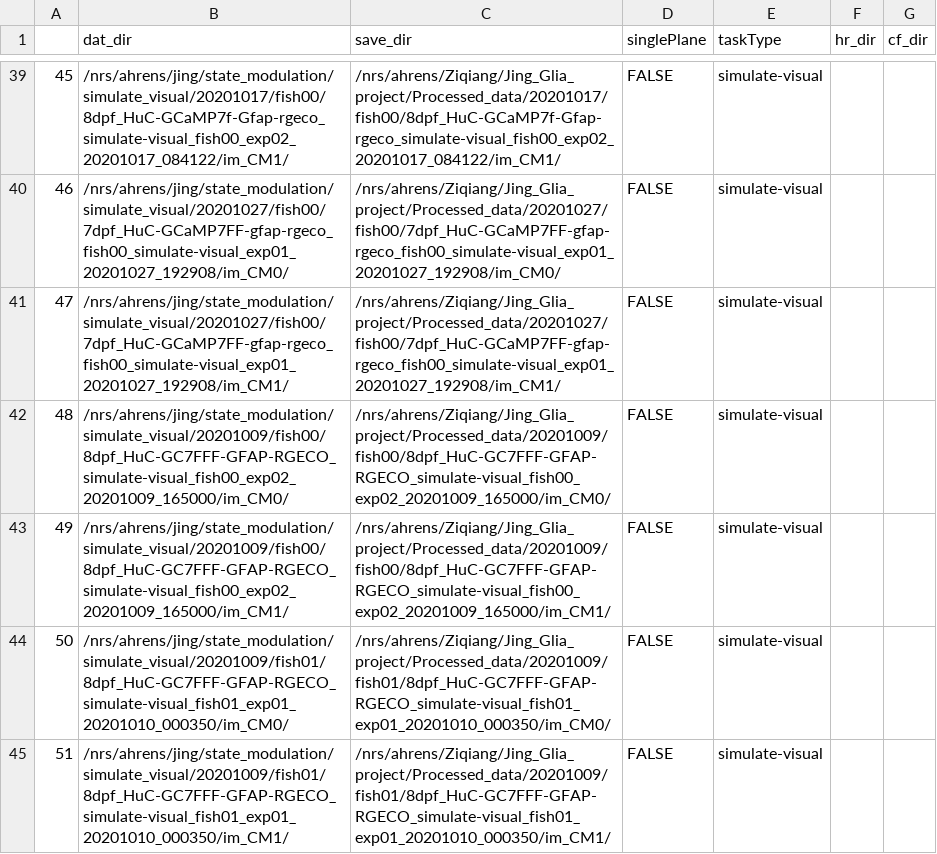
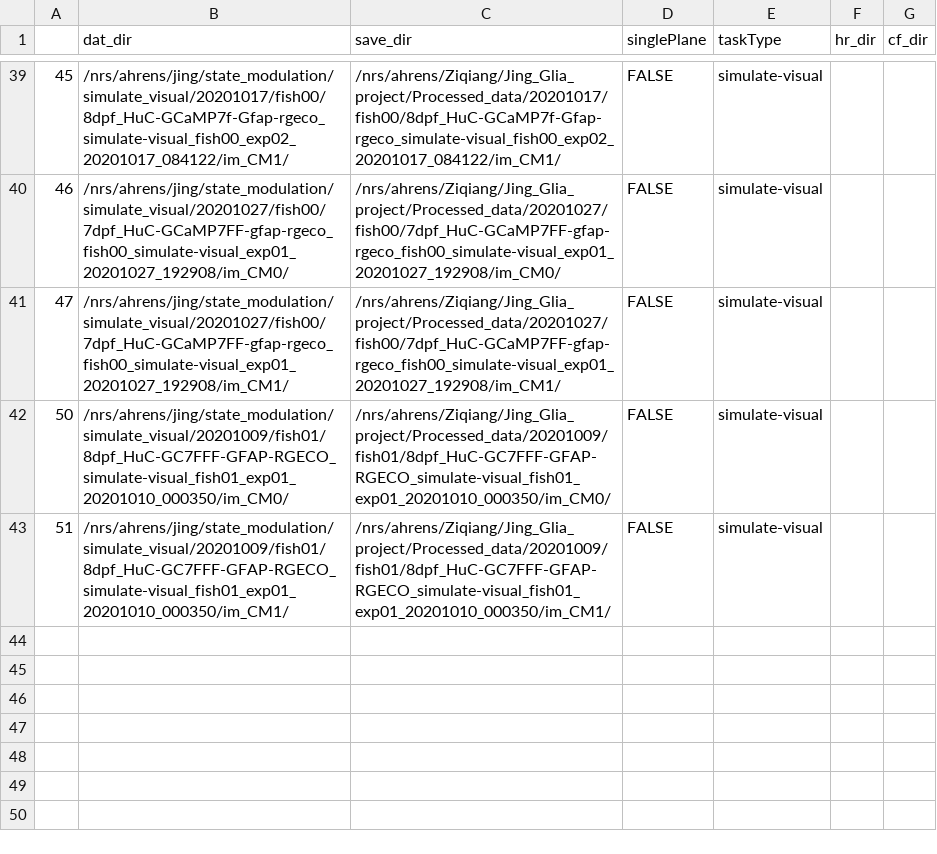
Before and after one commit to zqwei/Glia_analysis, a CSV file: Processing/data_list.csv, drawn as a sheet; only a part is shown, gaps mark what is left out; the diff names each change by its address in the sheet, - before the commit and + after, or states it on an @@ line.

Commit message:
removed bad data 20201009 fish00

```diff
--- a/Processing/data_list.csv
+++ b/Processing/data_list.csv
-row 42: 48 | /nrs/ahrens/jing/state_modulation/simulate_visual/20201009/fish00/8dpf_HuC-GC7FFF-GFAP-RGECO_simulate-visual_fish00_exp02_20201009_165000/im_CM0/ | /nrs/ahrens/Ziqiang/Jing_Glia_project/Processed_data/20201009/fish00/8dpf_HuC-GC7FFF-GFAP-RGECO_simulate-visual_fish00_exp02_20201009_165000/im_CM0/ | FALSE | simulate-visual
-row 43: 49 | /nrs/ahrens/jing/state_modulation/simulate_visual/20201009/fish00/8dpf_HuC-GC7FFF-GFAP-RGECO_simulate-visual_fish00_exp02_20201009_165000/im_CM1/ | /nrs/ahrens/Ziqiang/Jing_Glia_project/Processed_data/20201009/fish00/8dpf_HuC-GC7FFF-GFAP-RGECO_simulate-visual_fish00_exp02_20201009_165000/im_CM1/ | FALSE | simulate-visual
```
